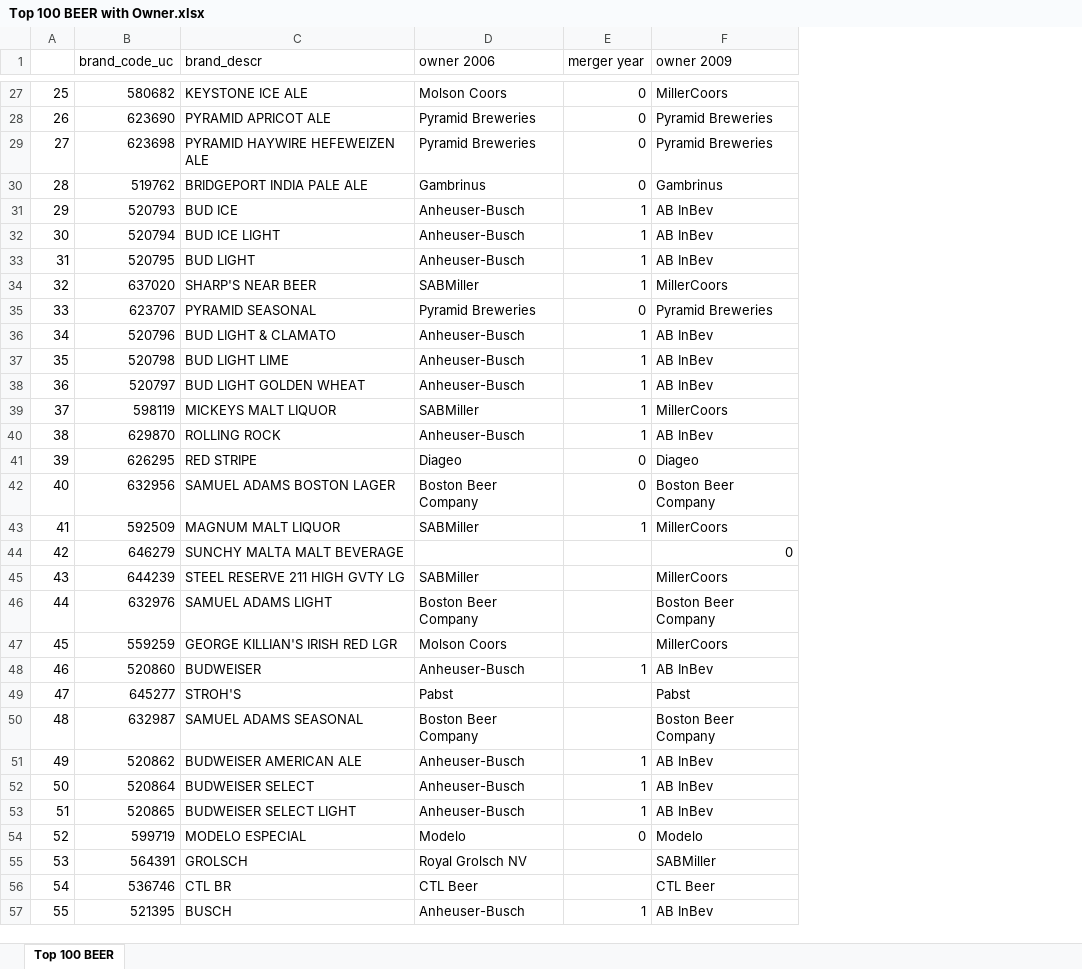
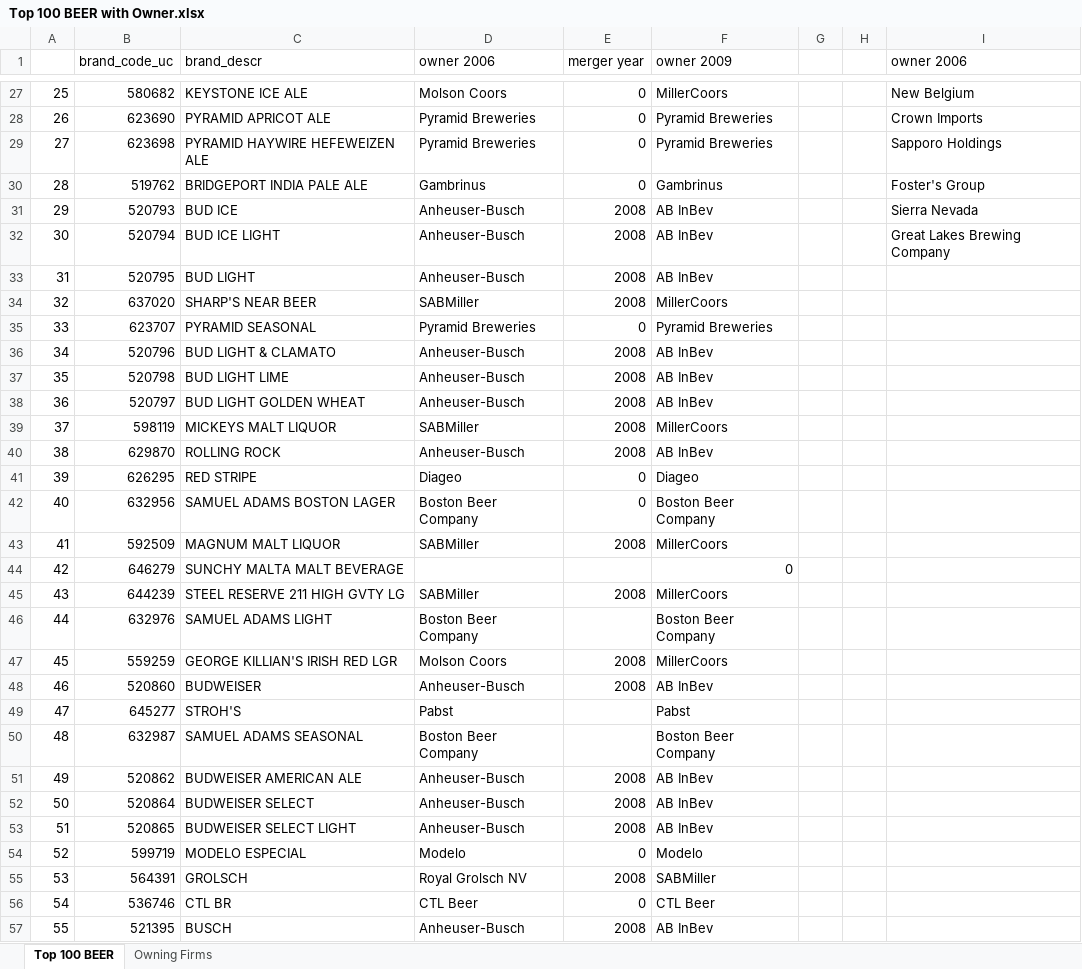
Before and after one commit to zziyue83/Mergers, an Excel workbook: Top 100 BEER with Owner.xlsx, sheet Top 100 BEER, drawn as a sheet; only a part is shown, gaps mark what is left out; values as stored, in another font and other column widths than the file's, no borders; the diff covers the shown part only; the diff names each change by its address in the sheet, - before the commit and + after, or states it on an @@ line.

```diff
--- a/Top 100 BEER with Owner.xlsx (sheet Top 100 BEER)
+++ b/Top 100 BEER with Owner.xlsx (sheet Top 100 BEER)
+sheet tab: Owning Firms
+column G, empty
+column H, empty
+column I (owner 2006), rows 27-32: New Belgium | Crown Imports | Sapporo Holdings | Foster's Group | Sierra Nevada | Great Lakes Brewing Company
-E31:E34 (merger year): 1
+E31:E34 (merger year): 2008
-E36:E40 (merger year): 1
+E36:E40 (merger year): 2008
-E43 (merger year): 1
+E43 (merger year): 2008
-E45 (merger year): (empty)
+E45 (merger year): 2008
-E47 (merger year): (empty)
+E47 (merger year): 2008
-E48 (merger year): 1
+E48 (merger year): 2008
-E51:E53 (merger year): 1
+E51:E53 (merger year): 2008
-E55 (merger year): (empty)
+E55 (merger year): 2008
-E56 (merger year): (empty)
+E56 (merger year): 0
-E57 (merger year): 1
+E57 (merger year): 2008
```
Also changed, not shown: 54 edited cells elsewhere in this sheet, formulas that keep their value, 1 other file.
